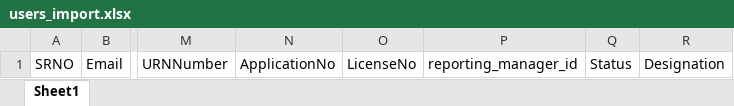
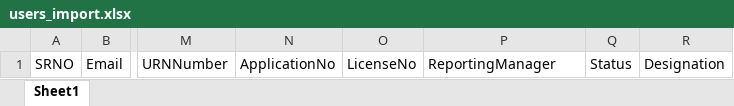
Before and after one commit to ajaykumardw/nextjs_lms_project, an Excel workbook: public/sample/users_import.xlsx, sheet Sheet1, drawn as a sheet; only a part is shown, gaps mark what is left out; values as stored, in another font and other column widths than the file's, no borders; the diff names each change by its address in the sheet, - before the commit and + after, or states it on an @@ line.

Commit message:
Changes of reporting manager

```diff
--- a/public/sample/users_import.xlsx (sheet Sheet1)
+++ b/public/sample/users_import.xlsx (sheet Sheet1)
-P1: reporting_manager_id
+P1: ReportingManager
```
Also changed, not shown: 4 other files.
